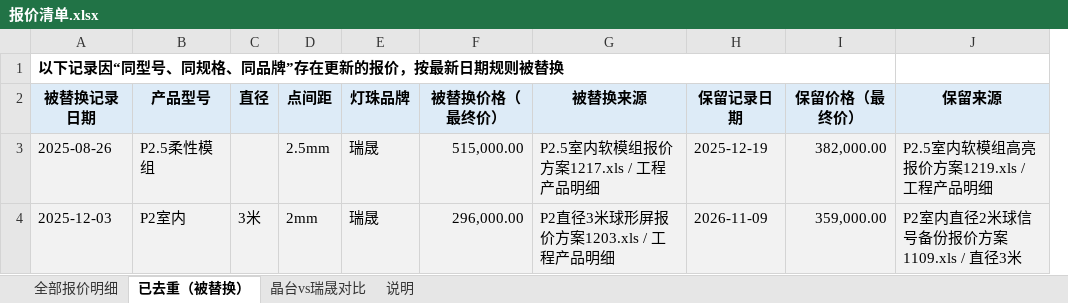
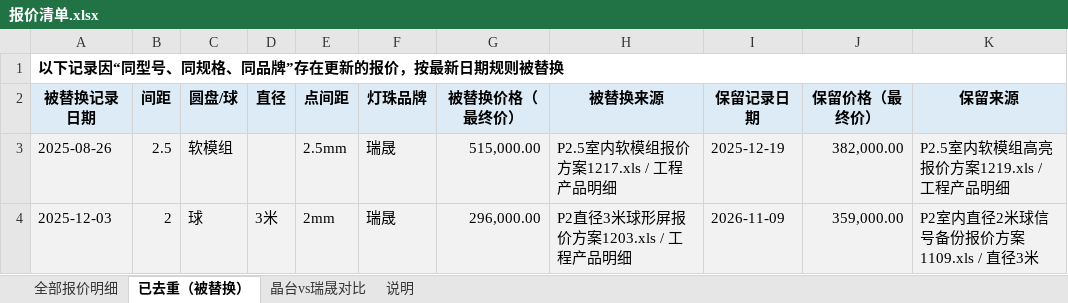
Before and after one commit to Anniehwxia/my-first-project, an Excel workbook: 报价清单.xlsx, sheet 已去重（被替换）, drawn as a sheet; values as stored, in another font and other column widths than the file's, no borders; removed rows and columns are numbered as before the commit, all else as after; the diff names each change by its address in the sheet, - before the commit and + after, or states it on an @@ line.

```diff
--- a/报价清单.xlsx (sheet 已去重（被替换）)
+++ b/报价清单.xlsx (sheet 已去重（被替换）)
-column B (产品型号), rows 3-4: P2.5柔性模组 | P2室内
+column B (间距), rows 3-4: 2.5 | 2
+column C (圆盘/球), rows 3-4: 软模组 | 球
-A1:I1 merged
+A1:K1 merged
```
Also changed, not shown: sheet 晶台vs瑞晟对比, sheet 全部报价明细, sheet 说明.
